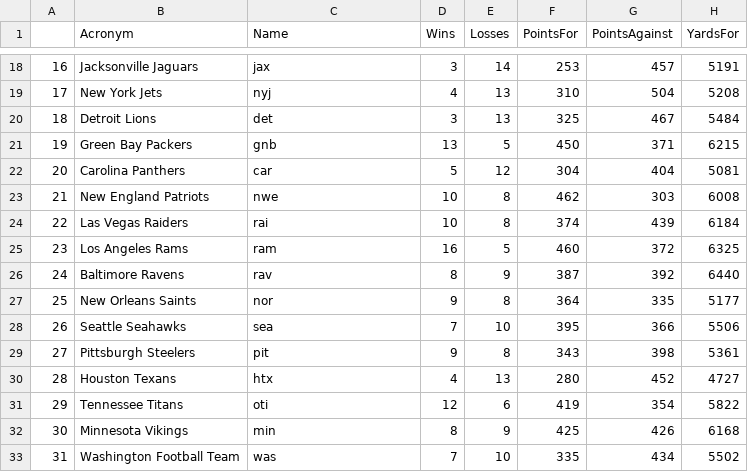
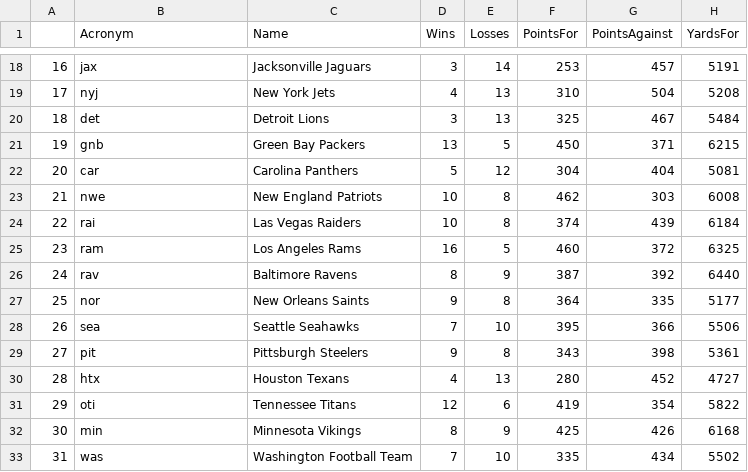
Before and after one commit to ryhiltabrand/NFL_Draft_Predictor, a CSV file: data/csv_models/teams.csv, drawn as a sheet; only a part is shown, gaps mark what is left out; the diff covers the shown part only; the diff names each change by its address in the sheet, - before the commit and + after, or states it on an @@ line.

```diff
--- a/data/csv_models/teams.csv
+++ b/data/csv_models/teams.csv
-B18 (Acronym): Jacksonville Jaguars
+B18 (Acronym): jax
-C18 (Name): jax
+C18 (Name): Jacksonville Jaguars
-B19 (Acronym): New York Jets
+B19 (Acronym): nyj
-C19 (Name): nyj
+C19 (Name): New York Jets
-B20 (Acronym): Detroit Lions
+B20 (Acronym): det
-C20 (Name): det
+C20 (Name): Detroit Lions
-B21 (Acronym): Green Bay Packers
+B21 (Acronym): gnb
-C21 (Name): gnb
+C21 (Name): Green Bay Packers
-B22 (Acronym): Carolina Panthers
+B22 (Acronym): car
-C22 (Name): car
+C22 (Name): Carolina Panthers
-B23 (Acronym): New England Patriots
+B23 (Acronym): nwe
-C23 (Name): nwe
+C23 (Name): New England Patriots
-B24 (Acronym): Las Vegas Raiders
+B24 (Acronym): rai
-C24 (Name): rai
+C24 (Name): Las Vegas Raiders
-B25 (Acronym): Los Angeles Rams
+B25 (Acronym): ram
-C25 (Name): ram
+C25 (Name): Los Angeles Rams
-B26 (Acronym): Baltimore Ravens
+B26 (Acronym): rav
-C26 (Name): rav
+C26 (Name): Baltimore Ravens
-B27 (Acronym): New Orleans Saints
+B27 (Acronym): nor
-C27 (Name): nor
+C27 (Name): New Orleans Saints
-B28 (Acronym): Seattle Seahawks
+B28 (Acronym): sea
-C28 (Name): sea
+C28 (Name): Seattle Seahawks
-B29 (Acronym): Pittsburgh Steelers
+B29 (Acronym): pit
-C29 (Name): pit
+C29 (Name): Pittsburgh Steelers
-B30 (Acronym): Houston Texans
+B30 (Acronym): htx
-C30 (Name): htx
+C30 (Name): Houston Texans
-B31 (Acronym): Tennessee Titans
+B31 (Acronym): oti
-C31 (Name): oti
+C31 (Name): Tennessee Titans
-B32 (Acronym): Minnesota Vikings
+B32 (Acronym): min
-C32 (Name): min
+C32 (Name): Minnesota Vikings
-B33 (Acronym): Washington Football Team
+B33 (Acronym): was
-C33 (Name): was
+C33 (Name): Washington Football Team
```
Also changed, not shown: 32 edited cells elsewhere in this file, 10 other files.
